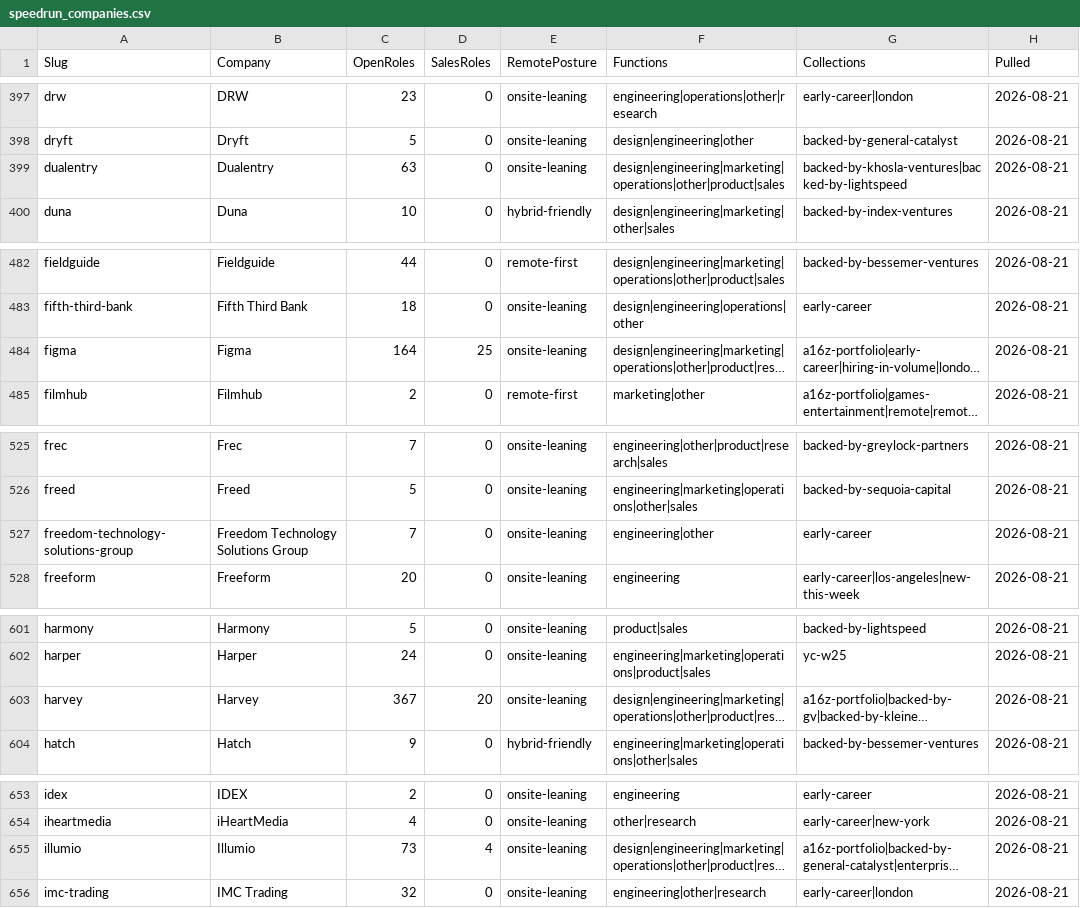
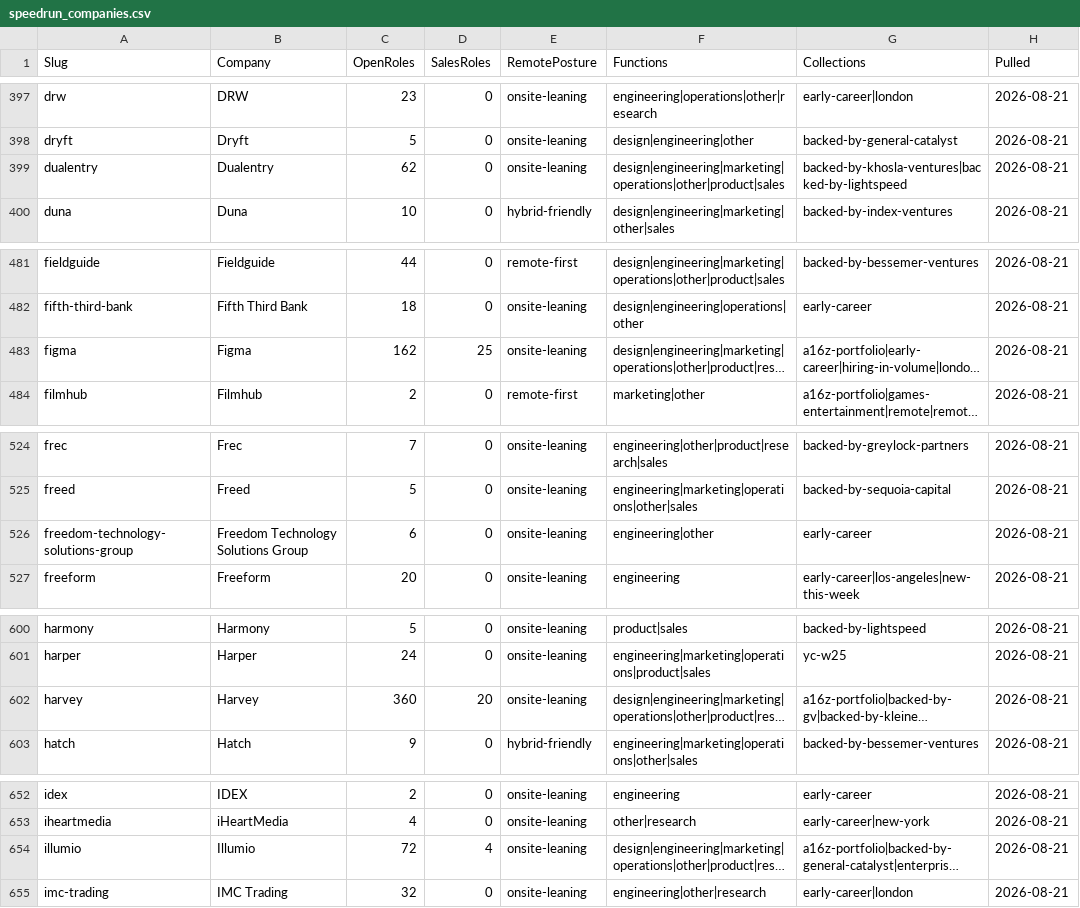
Before and after one commit to eric-hastie/remote-ae-job-hunt, a CSV file: data/speedrun_companies.csv, drawn as a sheet; only a part is shown, gaps mark what is left out; long unchanged cells end in …; addresses are those after the commit; the diff covers the shown part only; the diff names each change by its address in the sheet, - before the commit and + after, or states it on an @@ line.

```diff
--- a/data/speedrun_companies.csv
+++ b/data/speedrun_companies.csv
-C399 (OpenRoles): 63
+C399 (OpenRoles): 62
-C483 (OpenRoles): 164
+C483 (OpenRoles): 162
-C526 (OpenRoles): 7
+C526 (OpenRoles): 6
-C602 (OpenRoles): 367
+C602 (OpenRoles): 360
-C654 (OpenRoles): 73
+C654 (OpenRoles): 72
```
Also changed, not shown: 1 removed row and 28 edited cells elsewhere in this file, 8 other files.
